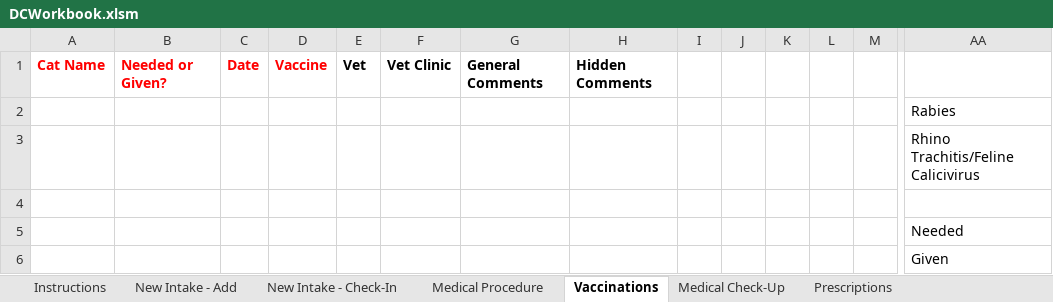
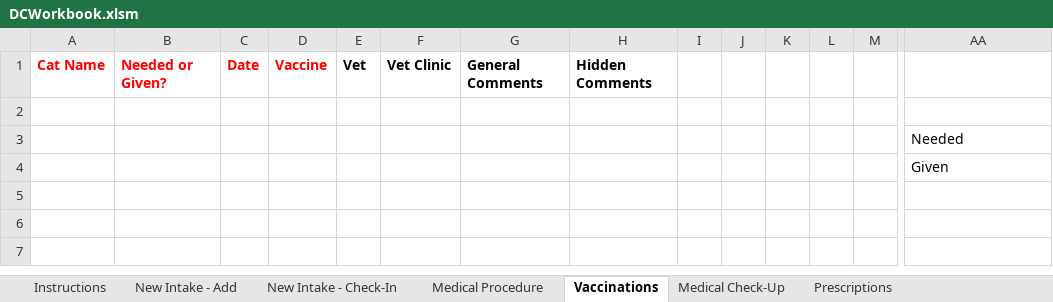
Before and after one commit to spreu42/TCHDataCollection, an Excel workbook: src/main/resources/DCWorkbook.xlsm, sheet Vaccinations, drawn as a sheet; only a part is shown, gaps mark what is left out; values as stored, in another font and other column widths than the file's, no borders; rows hold the shown columns only; the diff names each change by its address in the sheet, - before the commit and + after, or states it on an @@ line.

```diff
--- a/src/main/resources/DCWorkbook.xlsm (sheet Vaccinations)
+++ b/src/main/resources/DCWorkbook.xlsm (sheet Vaccinations)
-row 2:  |  |  |  |  |  |  |  |  |  |  |  |  | Rabies
-row 3:  |  |  |  |  |  |  |  |  |  |  |  |  | Rhino Trachitis/Feline Calicivirus
```
Also changed, not shown: sheet Prescriptions, sheet New Intake - Add, sheet Medical Procedure, sheet New Intake - Check-In, sheet Medical Check-Up, target/classes/DCWorkbook.xlsm, 29 other files.
